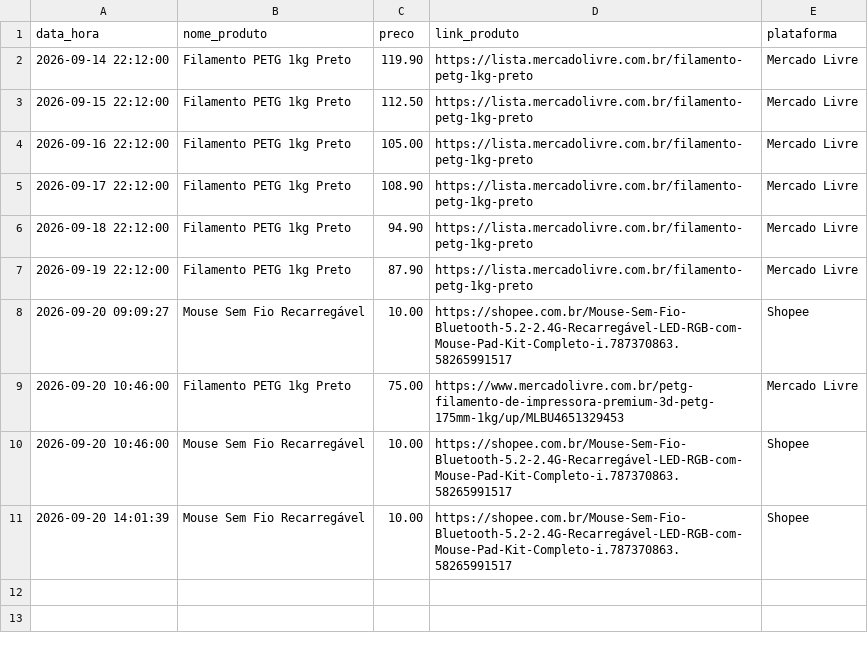
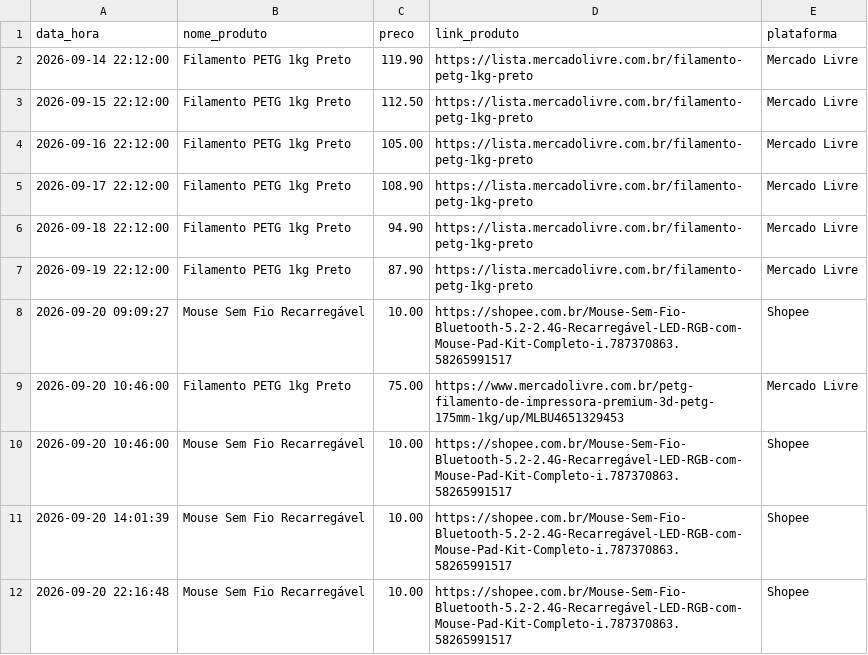
Before and after one commit to fabiovieitas/portal-atividades, a CSV file: public/pesquisa/historico_precos.csv, drawn as a sheet; the diff names each change by its address in the sheet, - before the commit and + after, or states it on an @@ line.

```diff
--- a/public/pesquisa/historico_precos.csv
+++ b/public/pesquisa/historico_precos.csv
+row 12: 2026-09-20 22:16:48 | Mouse Sem Fio Recarregável | 10.00 | https://shopee.com.br/Mouse-Sem-Fio-Bluetooth-5.2-2.4G-Recarregável-LED-RGB-com-Mouse-Pad-Kit-Completo-i.787370863.58265991517 | Shopee
```
Also changed, not shown: 1 other file.
